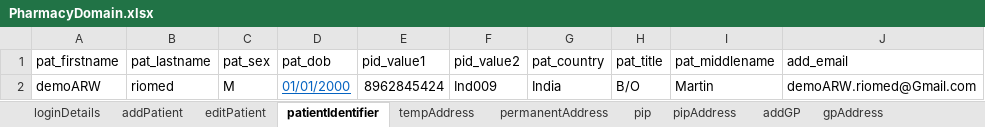
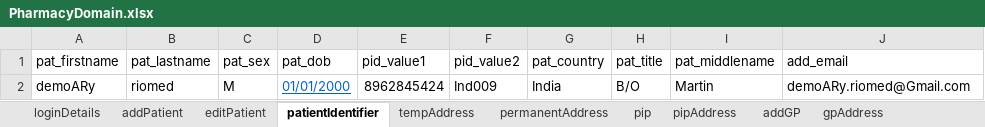
Before and after one commit to manojvyavahare27/DemoServerCellma4ClinicalAuto-, an Excel workbook: ExcelFiles/PharmacyDomain.xlsx, sheet patientIdentifier, drawn as a sheet; values as stored, in another font and other column widths than the file's, no borders; the diff names each change by its address in the sheet, - before the commit and + after, or states it on an @@ line.

```diff
--- a/ExcelFiles/PharmacyDomain.xlsx (sheet patientIdentifier)
+++ b/ExcelFiles/PharmacyDomain.xlsx (sheet patientIdentifier)
-A2 (pat_firstname): demoARW
+A2 (pat_firstname): demoARy
-J2 (add_email): demoARW.riomed@Gmail.com
+J2 (add_email): demoARy.riomed@Gmail.com
```
Also changed, not shown: sheet addPatient, sheet patDetails, sheet editPatient.
